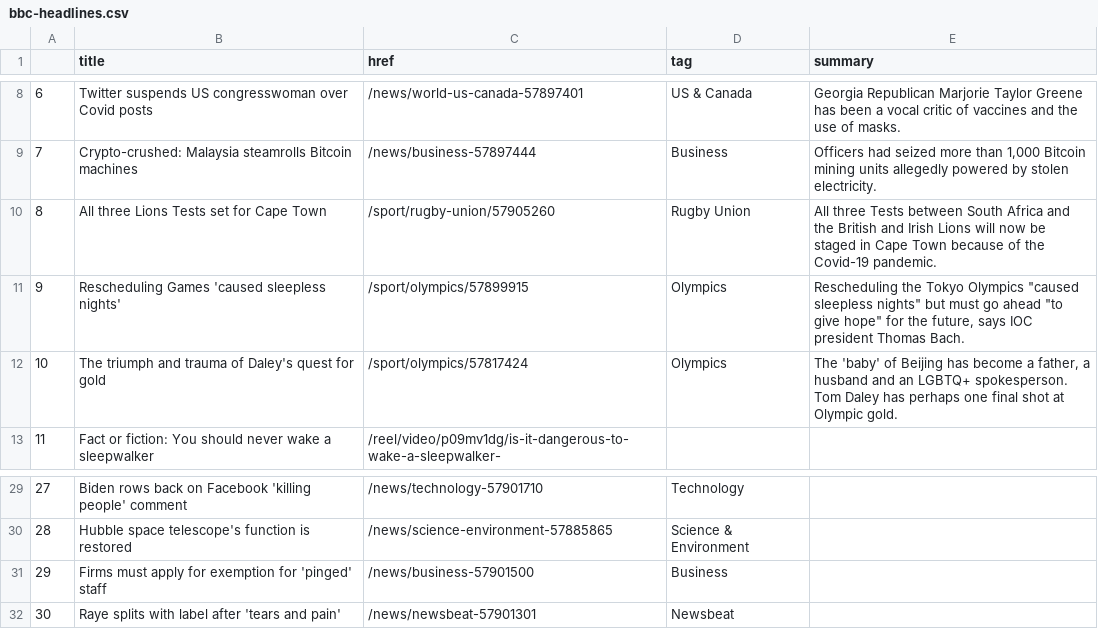
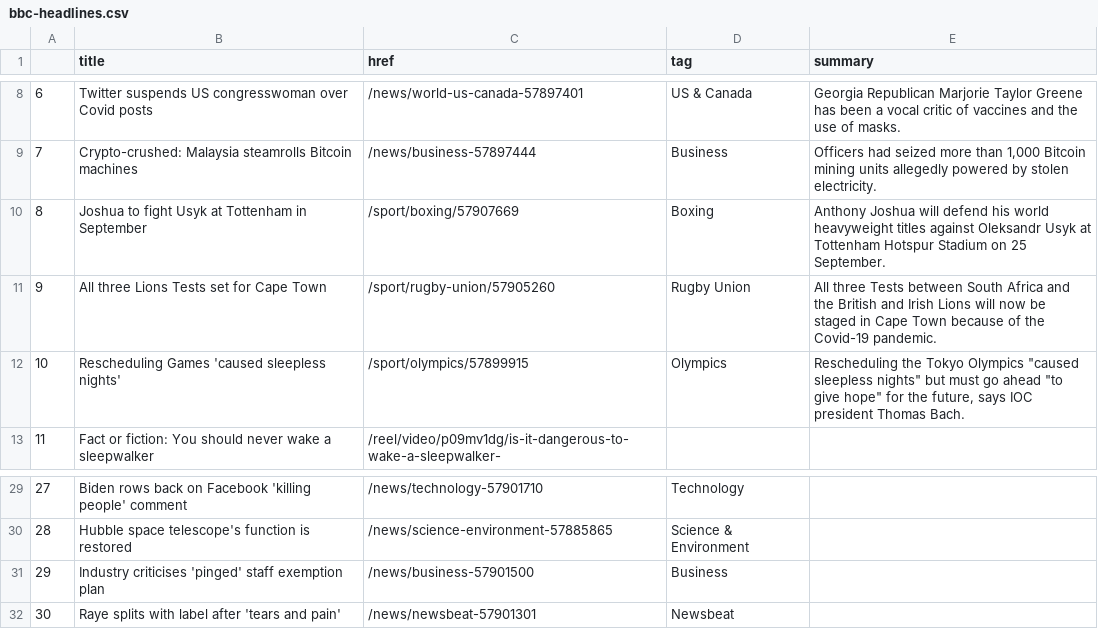
Before and after one commit to jsoma/automatic-scraper, a CSV file: bbc-headlines.csv, drawn as a sheet; only a part is shown, gaps mark what is left out.

```diff
--- a/bbc-headlines.csv
+++ b/bbc-headlines.csv
@@ -9,5 +9,5 @@
 7,Crypto-crushed: Malaysia steamrolls Bitcoin machines,/news/business-57897444,Business,"Officers had seized more than 1,000 Bitcoin mining units allegedly powered by stolen electricity."
-8,All three Lions Tests set for Cape Town,/sport/rugby-union/57905260,Rugby Union,All three Tests between South Africa and the British and Irish Lions will now be staged in Cape Town because of the Covid-19 pandemic.
-9,Rescheduling Games 'caused sleepless nights',/sport/olympics/57899915,Olympics,"Rescheduling the Tokyo Olympics ""caused sleepless nights"" but must go ahead ""to give hope"" for the future, says IOC president Thomas Bach."
-10,The triumph and trauma of Daley's quest for gold,/sport/olympics/57817424,Olympics,"The 'baby' of Beijing has become a father, a husband and an LGBTQ+ spokesperson. Tom Daley has perhaps one final shot at Olympic gold."
+8,Joshua to fight Usyk at Tottenham in September,/sport/boxing/57907669,Boxing,Anthony Joshua will defend his world heavyweight titles against Oleksandr Usyk at Tottenham Hotspur Stadium on 25 September.
+9,All three Lions Tests set for Cape Town,/sport/rugby-union/57905260,Rugby Union,All three Tests between South Africa and the British and Irish Lions will now be staged in Cape Town because of the Covid-19 pandemic.
+10,Rescheduling Games 'caused sleepless nights',/sport/olympics/57899915,Olympics,"Rescheduling the Tokyo Olympics ""caused sleepless nights"" but must go ahead ""to give hope"" for the future, says IOC president Thomas Bach."
 11,Fact or fiction: You should never wake a sleepwalker,/reel/video/p09mv1dg/is-it-dangerous-to-wake-a-sleepwalker-,,
@@ -30,3 +30,3 @@
 28,Hubble space telescope's function is restored,/news/science-environment-57885865,Science & Environment,
-29,Firms must apply for exemption for 'pinged' staff,/news/business-57901500,Business,
+29,Industry criticises 'pinged' staff exemption plan,/news/business-57901500,Business,
 30,Raye splits with label after 'tears and pain',/news/newsbeat-57901301,Newsbeat,
```
